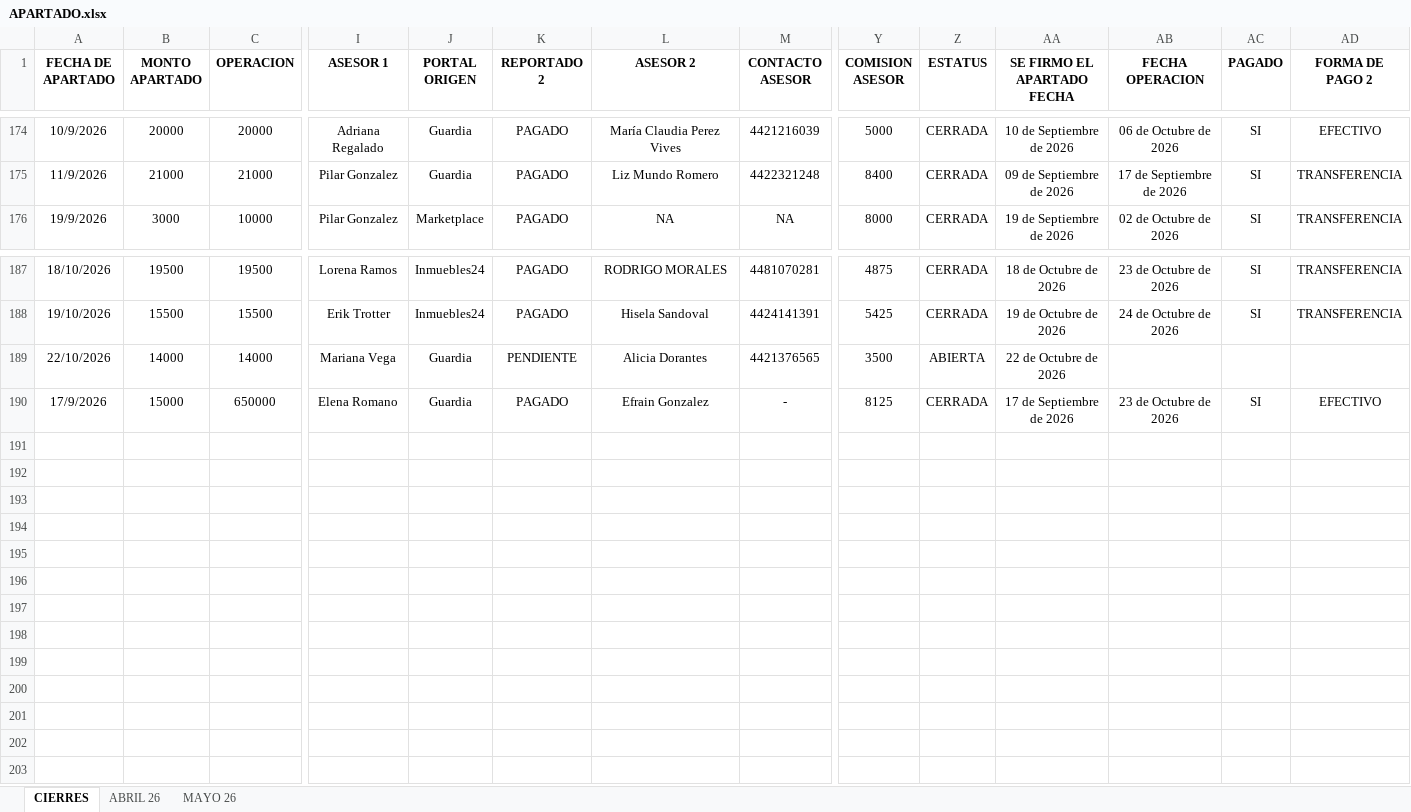
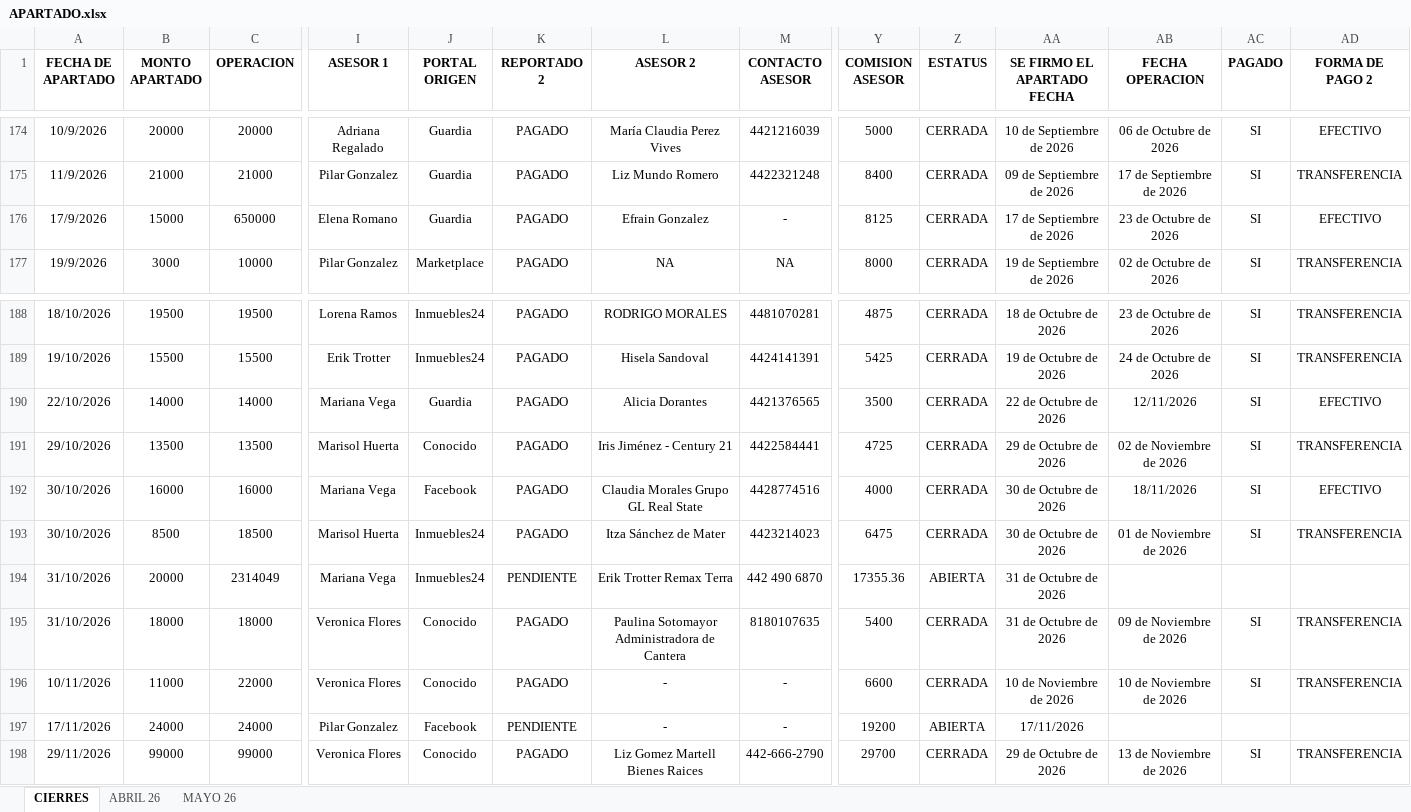
Before and after one commit to Oswald05MKIV/Dashboard, an Excel workbook: data/APARTADO.xlsx, sheet CIERRES, drawn as a sheet; only a part is shown, gaps mark what is left out; values as stored, in another font and other column widths than the file's, no borders; charts and pictures and conditional formats and table styles not drawn; addresses are those after the commit; rows hold the shown columns only; the diff names each change by its address in the sheet, - before the commit and + after, or states it on an @@ line.

```diff
--- a/data/APARTADO.xlsx (sheet CIERRES)
+++ b/data/APARTADO.xlsx (sheet CIERRES)
@@ row 190 moved to row 176: 17/9/2026 @@
-K190 (REPORTADO 2): PENDIENTE
+K190 (REPORTADO 2): PAGADO
-Z190 (ESTATUS): ABIERTA
+Z190 (ESTATUS): CERRADA
-AB190 (FECHA OPERACION): (empty)
+AB190 (FECHA OPERACION): 12/11/2026
-AC190 (PAGADO): (empty)
+AC190 (PAGADO): SI
-AD190 (FORMA DE PAGO 2): (empty)
+AD190 (FORMA DE PAGO 2): EFECTIVO
+row 191: 29/10/2026 | 13500 | 13500 | Marisol Huerta | Conocido | PAGADO | Iris Jiménez - Century 21 | 4422584441 | 4725 | CERRADA | 29 de Octubre de 2026 | 02 de Noviembre de 2026 | SI | TRANSFERENCIA
+row 192: 30/10/2026 | 16000 | 16000 | Mariana Vega | Facebook | PAGADO | Claudia Morales Grupo GL Real State | 4428774516 | 4000 | CERRADA | 30 de Octubre de 2026 | 18/11/2026 | SI | EFECTIVO
+row 193: 30/10/2026 | 8500 | 18500 | Marisol Huerta | Inmuebles24 | PAGADO | Itza Sánchez de Mater | 4423214023 | 6475 | CERRADA | 30 de Octubre de 2026 | 01 de Noviembre de 2026 | SI | TRANSFERENCIA
+row 194: 31/10/2026 | 20000 | 2314049 | Mariana Vega | Inmuebles24 | PENDIENTE | Erik Trotter Remax Terra | 442 490 6870 | 17355.36 | ABIERTA | 31 de Octubre de 2026
+row 195: 31/10/2026 | 18000 | 18000 | Veronica Flores | Conocido | PAGADO | Paulina Sotomayor Administradora de Cantera | 8180107635 | 5400 | CERRADA | 31 de Octubre de 2026 | 09 de Noviembre de 2026 | SI | TRANSFERENCIA
+row 196: 10/11/2026 | 11000 | 22000 | Veronica Flores | Conocido | PAGADO | - | - | 6600 | CERRADA | 10 de Noviembre de 2026 | 10 de Noviembre de 2026 | SI | TRANSFERENCIA
+row 197: 17/11/2026 | 24000 | 24000 | Pilar Gonzalez | Facebook | PENDIENTE | - | - | 19200 | ABIERTA | 17/11/2026
+row 198: 29/11/2026 | 99000 | 99000 | Veronica Flores | Conocido | PAGADO | Liz Gomez Martell Bienes Raices | 442-666-2790 | 29700 | CERRADA | 29 de Octubre de 2026 | 13 de Noviembre de 2026 | SI | TRANSFERENCIA
```
Also changed, not shown: 11 other files.
